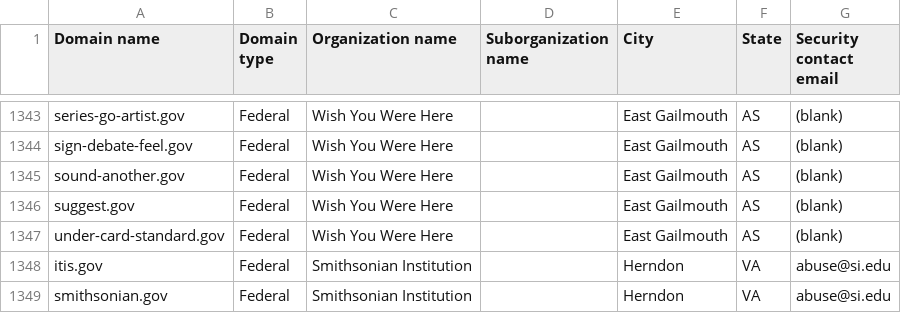
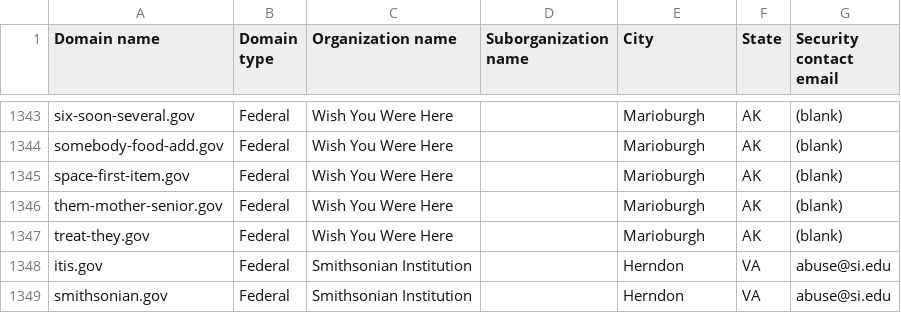
Before and after one commit to h-m-f-t/dotgov-data-staging, a CSV file: current-federal.csv, drawn as a sheet; only a part is shown, gaps mark what is left out; the diff covers the shown part only; the diff names each change by its address in the sheet, - before the commit and + after, or states it on an @@ line.

Commit message:
Flat: latest data (2026-10-04T12:13:28.835Z) {   "date": "2026-10-04T12:13:28.835Z",   "files": [     {       "name": "current-federal.csv",       "deltaBytes": -141,       "source": "https://getgov-staging.app.cloud.gov/api/v1/get-report/current-federal"     },     {       "name": "current-full.csv",       "deltaBytes": -141,       "source": "https://getgov-staging.app.cloud.gov/api/v1/get-report/current-full"     }   ] }

```diff
--- a/current-federal.csv
+++ b/current-federal.csv
-A1343 (Domain name): series-go-artist.gov
+A1343 (Domain name): six-soon-several.gov
-E1343:E1347 (City): East Gailmouth
+E1343:E1347 (City): Marioburgh
-F1343:F1347 (State): AS
+F1343:F1347 (State): AK
-A1344 (Domain name): sign-debate-feel.gov
+A1344 (Domain name): somebody-food-add.gov
-A1345 (Domain name): sound-another.gov
+A1345 (Domain name): space-first-item.gov
-A1346 (Domain name): suggest.gov
+A1346 (Domain name): them-mother-senior.gov
-A1347 (Domain name): under-card-standard.gov
+A1347 (Domain name): treat-they.gov
```
Also changed, not shown: 1 added row, 1 removed row and 78 edited cells elsewhere in this file, 1 other file.
